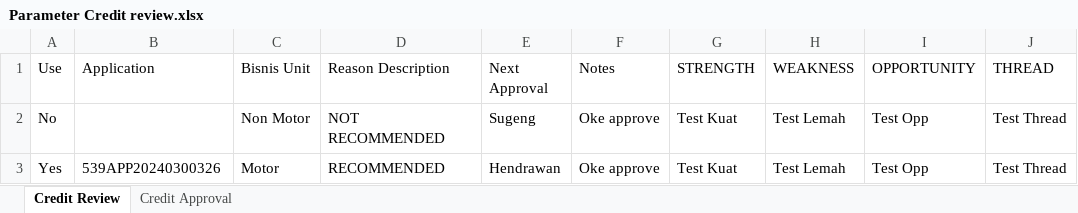
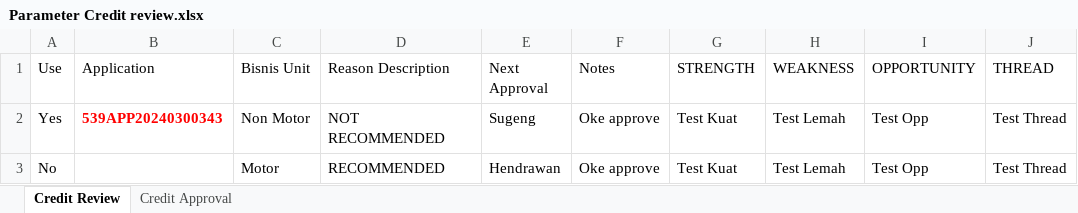
Before and after one commit to kimkom2/Confins-----Credit-Reivew-Credit-Approval, an Excel workbook: Data testing Excel/Parameter Credit review.xlsx, sheet Credit Review, drawn as a sheet; values as stored, in another font and other column widths than the file's, no borders; removed rows and columns are numbered as before the commit, all else as after; the diff names each change by its address in the sheet, - before the commit and + after, or states it on an @@ line.

```diff
--- a/Data testing Excel/Parameter Credit review.xlsx (sheet Credit Review)
+++ b/Data testing Excel/Parameter Credit review.xlsx (sheet Credit Review)
+row 2: Yes | 539APP20240300343 | Non Motor | NOT RECOMMENDED | Sugeng | Oke approve | Test Kuat | Test Lemah | Test Opp | Test Thread
-C3 (Bisnis Unit): Non Motor
+C3 (Bisnis Unit): Motor
-D3 (Reason Description): NOT RECOMMENDED
+D3 (Reason Description): RECOMMENDED
-E3 (Next Approval): Sugeng
+E3 (Next Approval): Hendrawan
-row 3: Yes | 539APP20240300326 | Motor | RECOMMENDED | Hendrawan | Oke approve | Test Kuat | Test Lemah | Test Opp | Test Thread
```
Also changed, not shown: sheet Credit Approval, 1 other file.
